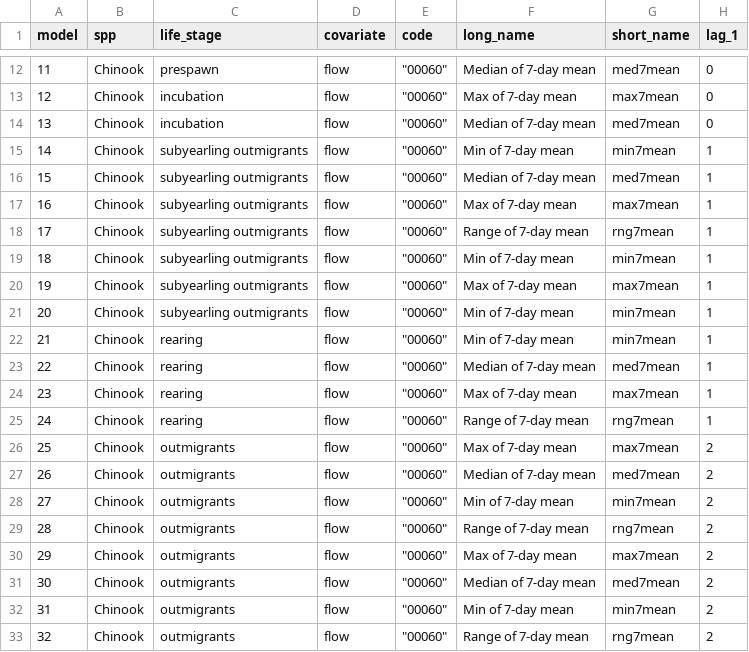
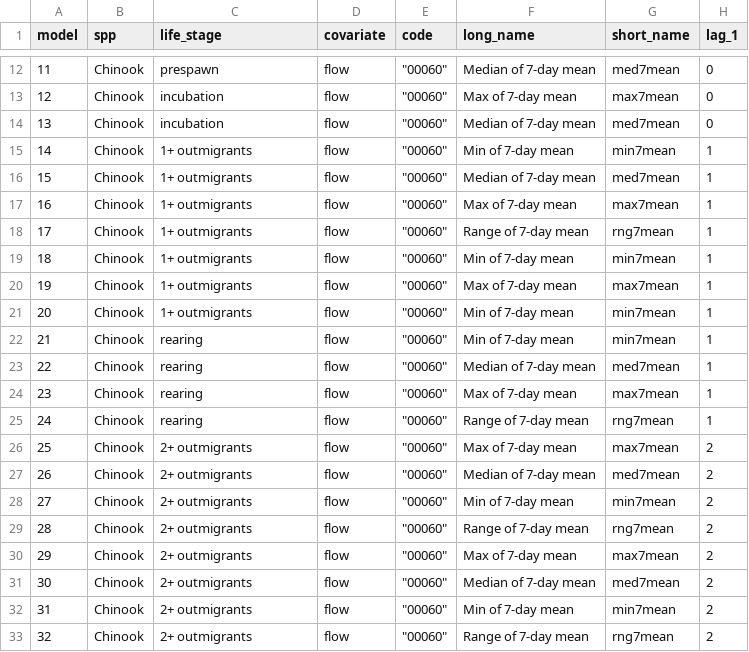
Before and after one commit to mdscheuerell/Willamette, a CSV file: chin_cov_metadata.csv, drawn as a sheet; only a part is shown, gaps mark what is left out; the diff names each change by its address in the sheet, - before the commit and + after, or states it on an @@ line.

Commit message:
shorter names for outmigrants

```diff
--- a/chin_cov_metadata.csv
+++ b/chin_cov_metadata.csv
-C15:C21 (life_stage): subyearling outmigrants
+C15:C21 (life_stage): 1+ outmigrants
-C26:C33 (life_stage): outmigrants
+C26:C33 (life_stage): 2+ outmigrants
```
